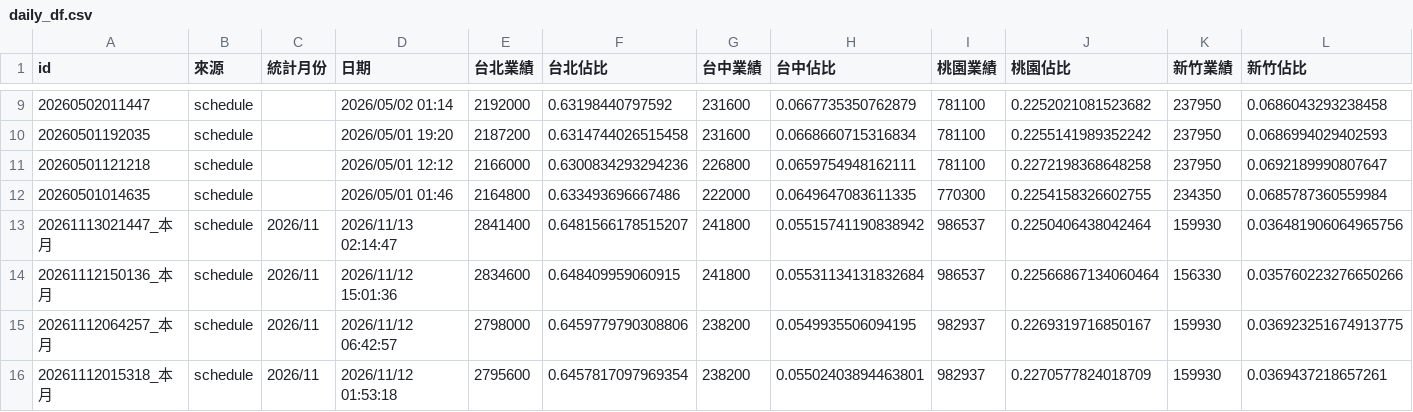
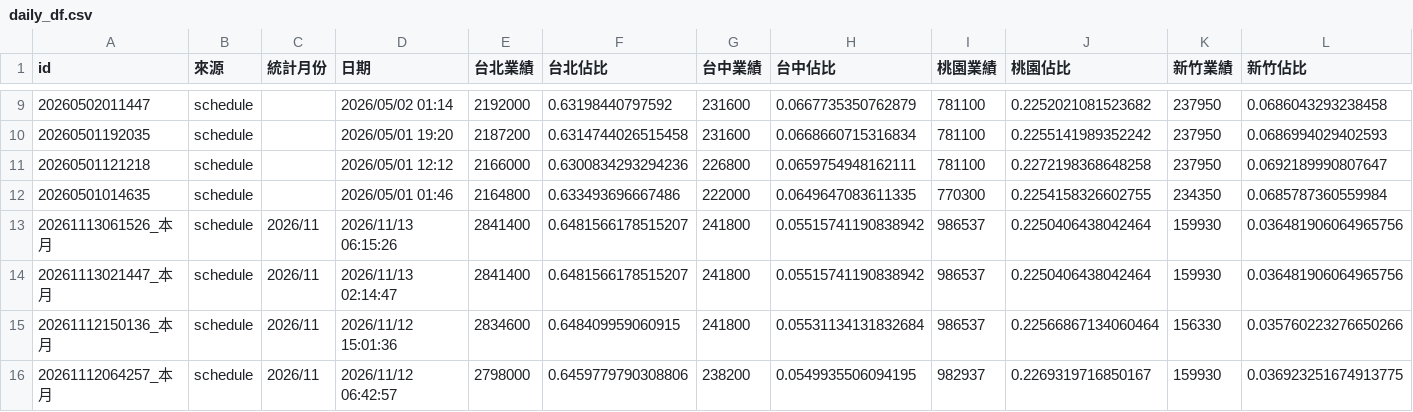
Before and after one commit to jenny-smart/OP-system, a CSV file: dashboard_data/latest/daily_df.csv, drawn as a sheet; only a part is shown, gaps mark what is left out; the shorter side is filled out with more unchanged rows; rows hold the shown columns only; the diff names each change by its address in the sheet, - before the commit and + after, or states it on an @@ line.

```diff
--- a/dashboard_data/latest/daily_df.csv
+++ b/dashboard_data/latest/daily_df.csv
+row 13: 20261113061526_本月 | schedule | 2026/11 | 2026/11/13 06:15:26 | 2841400 | 0.6481566178515207 | 241800 | 0.05515741190838942 | 986537 | 0.2250406438042464 | 159930 | 0.036481906064965756
```
Also changed, not shown: dashboard_data/latest/df4.csv, dashboard_data/latest/next_month_daily_df.csv, 13 other files.
